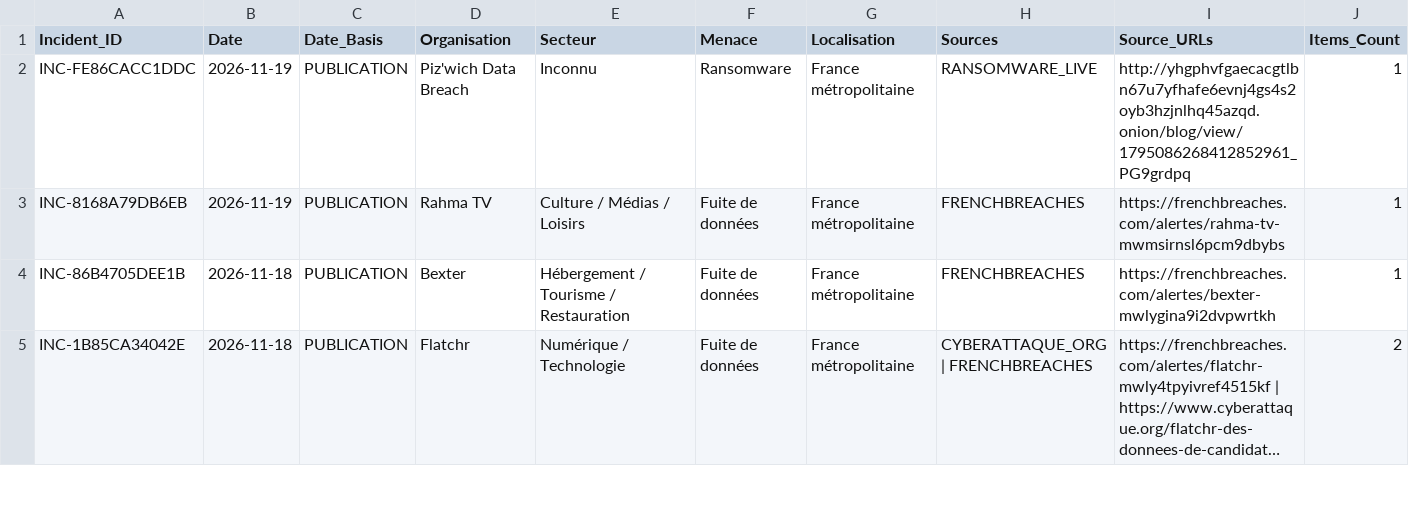
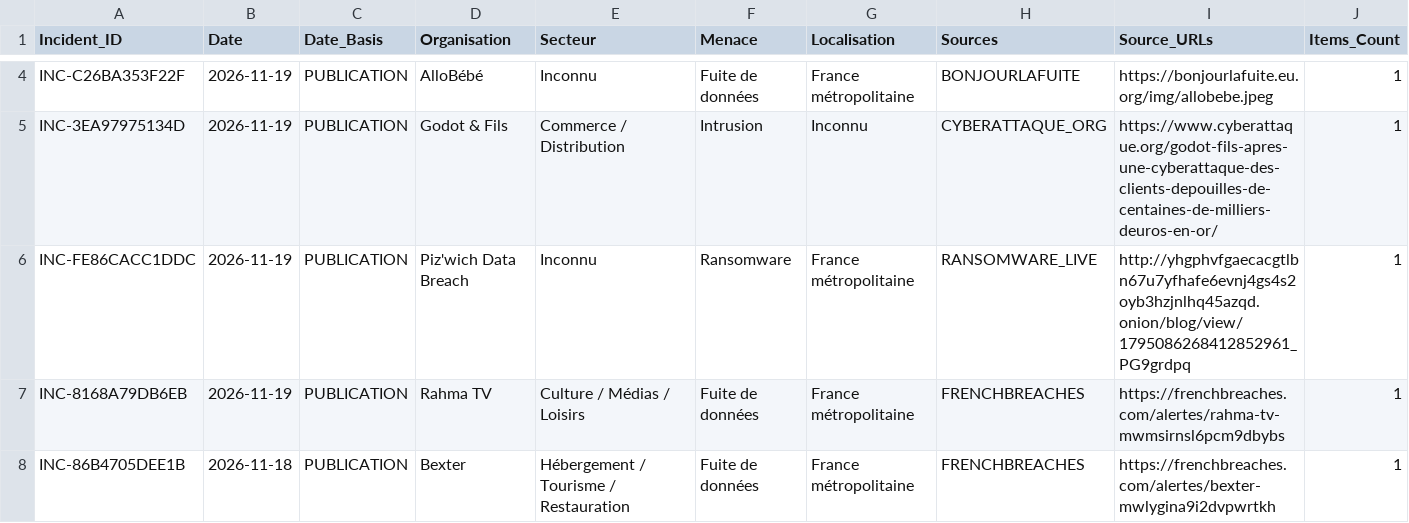
Before and after one commit to Ya7o/Cyberwatch, a CSV file: data/incidents.csv, drawn as a sheet; only a part is shown, gaps mark what is left out; the shorter side is filled out with more unchanged rows; long unchanged cells end in …; rows hold the shown columns only; the diff covers the shown part only; the diff names each change by its address in the sheet, - before the commit and + after, or states it on an @@ line.

```diff
--- a/data/incidents.csv
+++ b/data/incidents.csv
+row 4: INC-C26BA353F22F | 2026-11-19 | PUBLICATION | AlloBébé | Inconnu | Fuite de données | France métropolitaine | BONJOURLAFUITE | https://bonjourlafuite.eu.org/img/allobebe.jpeg | 1
+row 5: INC-3EA97975134D | 2026-11-19 | PUBLICATION | Godot & Fils | Commerce / Distribution | Intrusion | Inconnu | CYBERATTAQUE_ORG | https://www.cyberattaque.org/godot-fils-apres-une-cyberattaque-des-clients-depouilles-de-centaines-de-milliers-deuros-en-or/ | 1
```
Also changed, not shown: 3 added rows and 8 edited cells elsewhere in this file, data/incident_id_registry.csv, data/items.csv, 29 other files.
